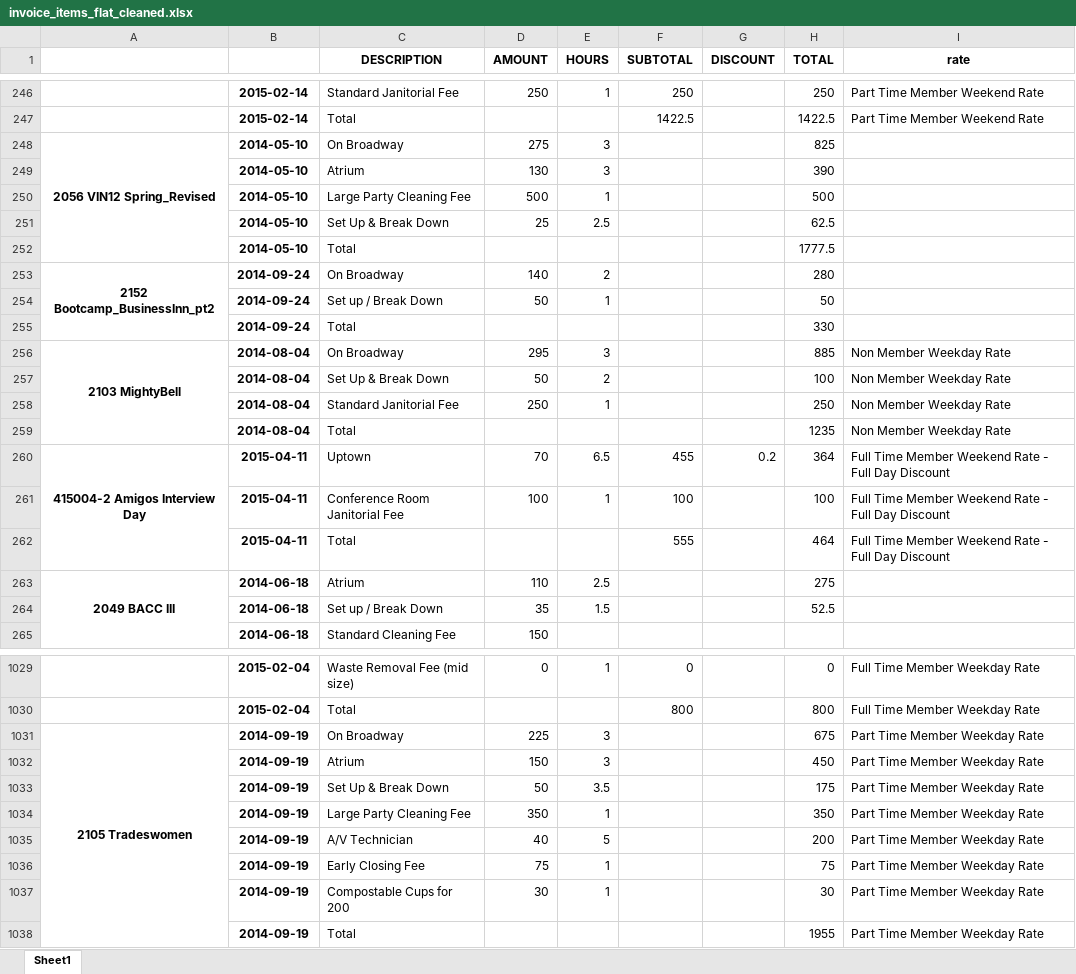
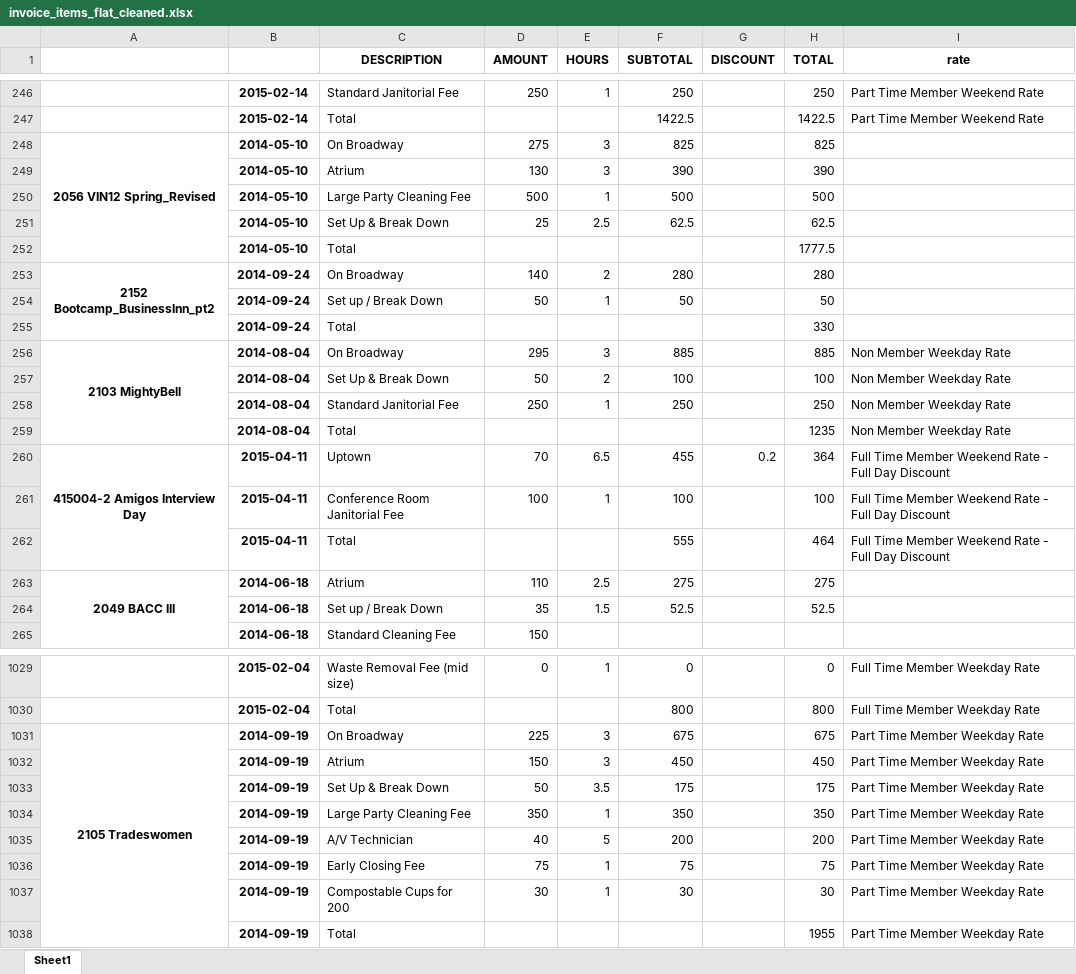
Before and after one commit to ebrensi/HUB_Invoice_Analysis, an Excel workbook: invoice_items_flat_cleaned.xlsx, sheet Sheet1, drawn as a sheet; only a part is shown, gaps mark what is left out; values as stored, in another font and other column widths than the file's, no borders; the diff covers the shown part only; the diff names each change by its address in the sheet, - before the commit and + after, or states it on an @@ line.

```diff
--- a/invoice_items_flat_cleaned.xlsx (sheet Sheet1)
+++ b/invoice_items_flat_cleaned.xlsx (sheet Sheet1)
-F248 (SUBTOTAL): (empty)
+F248 (SUBTOTAL): 825
-F249 (SUBTOTAL): (empty)
+F249 (SUBTOTAL): 390
-F250 (SUBTOTAL): (empty)
+F250 (SUBTOTAL): 500
-F251 (SUBTOTAL): (empty)
+F251 (SUBTOTAL): 62.5
-F253 (SUBTOTAL): (empty)
+F253 (SUBTOTAL): 280
-F254 (SUBTOTAL): (empty)
+F254 (SUBTOTAL): 50
-F256 (SUBTOTAL): (empty)
+F256 (SUBTOTAL): 885
-F257 (SUBTOTAL): (empty)
+F257 (SUBTOTAL): 100
-F258 (SUBTOTAL): (empty)
+F258 (SUBTOTAL): 250
-F263 (SUBTOTAL): (empty)
+F263 (SUBTOTAL): 275
-F264 (SUBTOTAL): (empty)
+F264 (SUBTOTAL): 52.5
-F1031 (SUBTOTAL): (empty)
+F1031 (SUBTOTAL): 675
-F1032 (SUBTOTAL): (empty)
+F1032 (SUBTOTAL): 450
-F1033 (SUBTOTAL): (empty)
+F1033 (SUBTOTAL): 175
-F1034 (SUBTOTAL): (empty)
+F1034 (SUBTOTAL): 350
-F1035 (SUBTOTAL): (empty)
+F1035 (SUBTOTAL): 200
-F1036 (SUBTOTAL): (empty)
+F1036 (SUBTOTAL): 75
-F1037 (SUBTOTAL): (empty)
+F1037 (SUBTOTAL): 30
```
Also changed, not shown: 215 edited cells elsewhere in this sheet, 1 other file.
